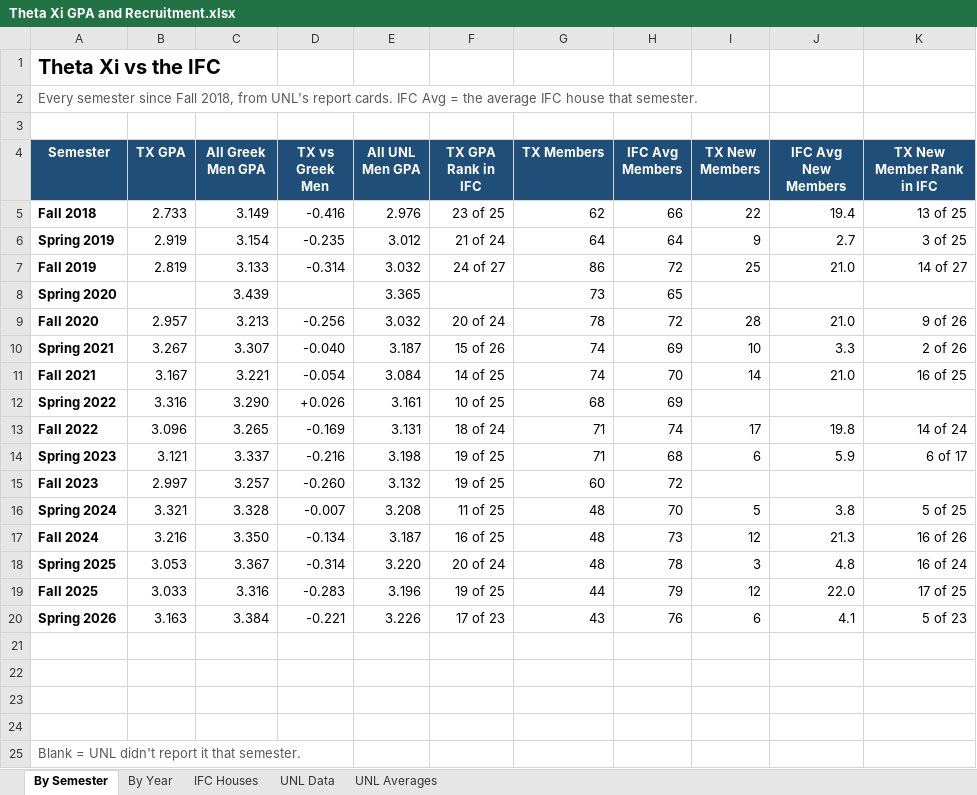
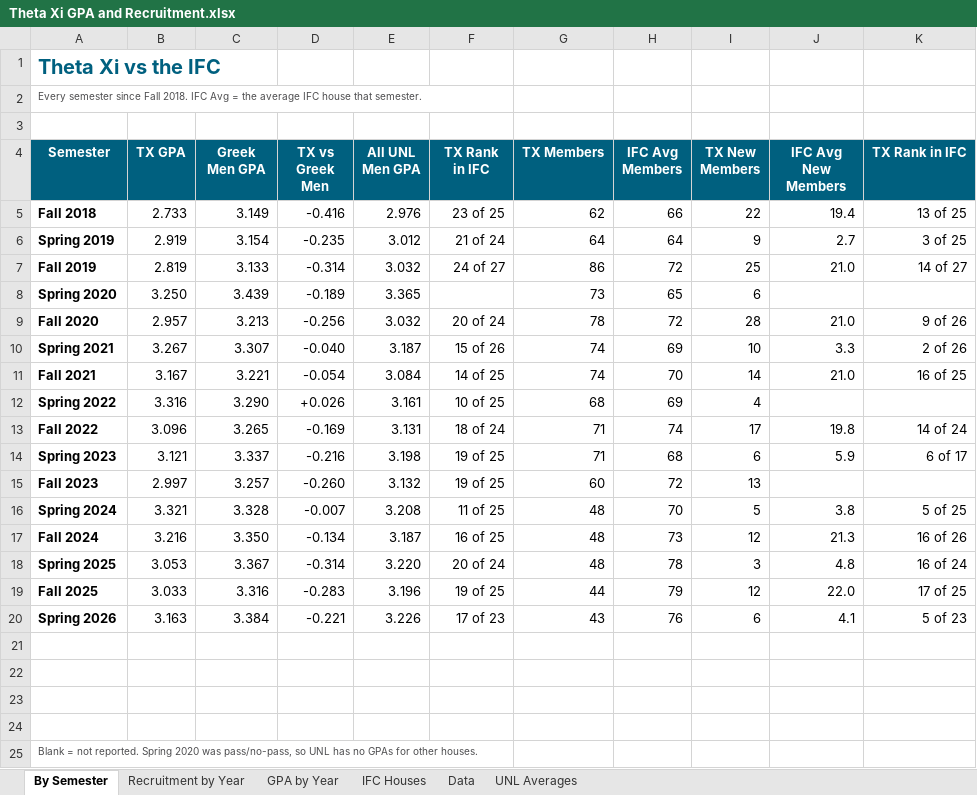
Before and after one commit to TrentonSedlacek/TAXI, an Excel workbook: analysis/Theta Xi GPA and Recruitment.xlsx, sheet By Semester, drawn as a sheet; values as stored, in another font and other column widths than the file's, no borders; charts and pictures and conditional formats not drawn; the diff names each change by its address in the sheet, - before the commit and + after, or states it on an @@ line.

```diff
--- a/analysis/Theta Xi GPA and Recruitment.xlsx (sheet By Semester)
+++ b/analysis/Theta Xi GPA and Recruitment.xlsx (sheet By Semester)
-sheet tab: By Year
+sheet tab: Recruitment by Year
-sheet tab: UNL Data
+sheet tab: GPA by Year
+sheet tab: Data
-A1 text colour: black
+A1 text colour: #00607F
-A2 (Semester): …since Fall 2018, from UNL's report cards. IFC Avg…
+A2 (Semester): …since Fall 2018. IFC Avg…
@@ A2 text size: smaller @@
-A4:K4 fill: #1F4E78
+A4:K4 fill: #00607F
-C4: All Greek Men GPA
+C4: Greek Men GPA
-F4: TX GPA Rank in IFC
+F4: TX Rank in IFC
-K4: TX New Member Rank in IFC
+K4: TX Rank in IFC
-B8 (TX GPA): (empty)
+B8 (TX GPA): 3.250
-D8 (TX vs Greek Men): (empty)
+D8 (TX vs Greek Men): -0.189
-I8 (TX New Members): (empty)
+I8 (TX New Members): 6
-I12 (TX New Members): (empty)
+I12 (TX New Members): 4
-I15 (TX New Members): (empty)
+I15 (TX New Members): 13
-A25 (Semester): Blank = UNL didn't report it that semester.
+A25 (Semester): Blank = not reported. Spring 2020 was pass/no-pass, so UNL has no GPAs for other houses.
@@ A25 text size: smaller @@
```
Also changed, not shown: sheet Recruitment by Year, sheet UNL Averages, sheet IFC Houses, formulas that keep their value, charts or pictures, analysis/Theta Xi vs UNL Fraternities.xlsx, 4 other files.
